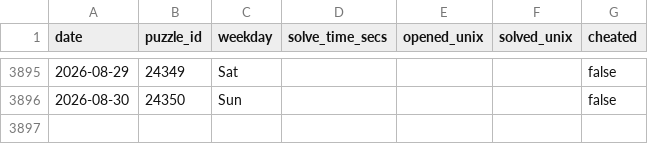
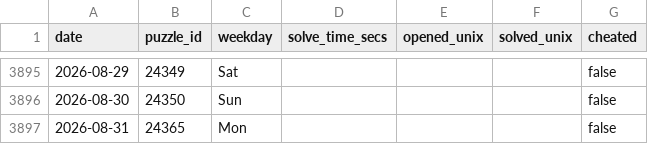
Before and after one commit to samleitermann/NYTCrosswordScraper, a CSV file: data.csv, drawn as a sheet; only a part is shown, gaps mark what is left out.

```diff
--- a/data.csv
+++ b/data.csv
@@ -3896 +3896,2 @@ date,puzzle_id,weekday,solve_time_secs,opened_unix,solved_unix,cheated
 2026-08-30,24350,Sun,,,,false
+2026-08-31,24365,Mon,,,,false
```
Also changed, not shown: 2 other files.
